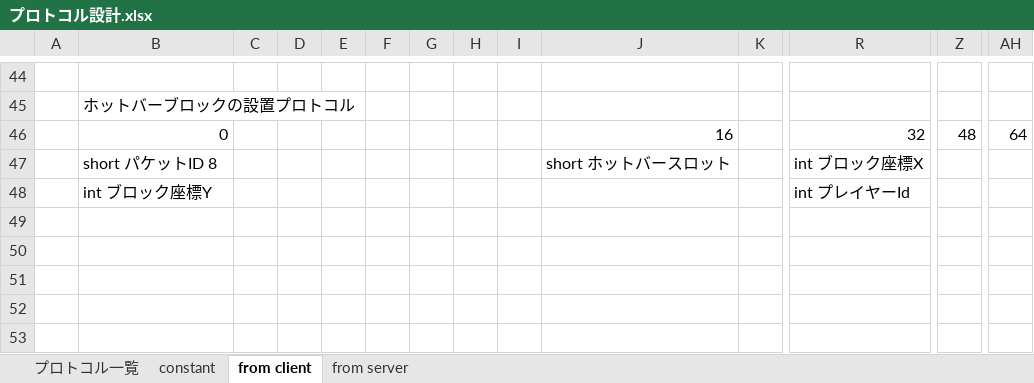
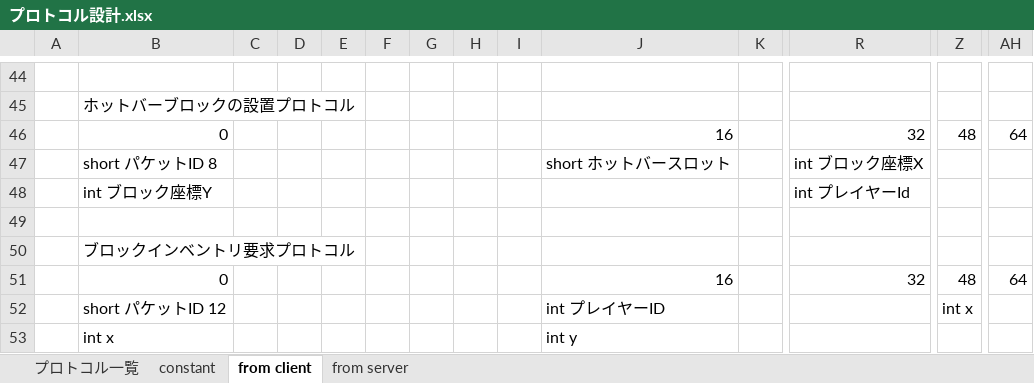
Before and after one commit to moorestech/moorestech, an Excel workbook: Server.Protocol/プロトコル設計.xlsx, sheet from client, drawn as a sheet; only a part is shown, gaps mark what is left out; values as stored, in another font and other column widths than the file's, no borders; rows hold the shown columns only; the diff names each change by its address in the sheet, - before the commit and + after, or states it on an @@ line.

```diff
--- a/Server.Protocol/プロトコル設計.xlsx (sheet from client)
+++ b/Server.Protocol/プロトコル設計.xlsx (sheet from client)
+row 49: (empty)
+row 50:  | ブロックインベントリ要求プロトコル
+row 51:  | 0 |  |  |  |  |  |  |  | 16 |  | 32 | 48 | 64
+row 52:  | short パケットID 12 |  |  |  |  |  |  |  | int プレイヤーID |  |  | int x
+row 53:  | int x |  |  |  |  |  |  |  | int y
```
Also changed, not shown: sheet from server, sheet プロトコル一覧.
